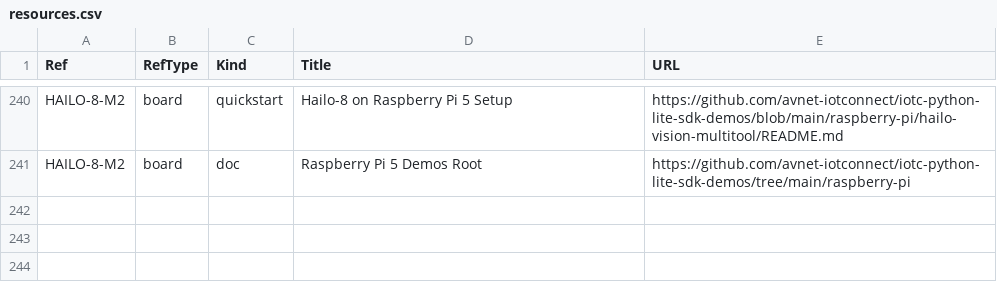
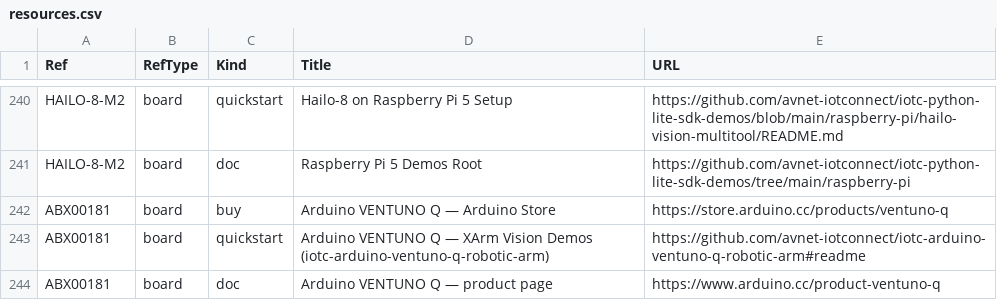
Before and after one commit to avnet-iotconnect/iotc-index, a CSV file: data/resources.csv, drawn as a sheet; only a part is shown, gaps mark what is left out; the diff names each change by its address in the sheet, - before the commit and + after, or states it on an @@ line.

```diff
--- a/data/resources.csv
+++ b/data/resources.csv
+row 242: ABX00181 | board | buy | Arduino VENTUNO Q — Arduino Store | https://store.arduino.cc/products/ventuno-q
+row 243: ABX00181 | board | quickstart | Arduino VENTUNO Q — XArm Vision Demos (iotc-arduino-ventuno-q-robotic-arm) | https://github.com/avnet-iotconnect/iotc-arduino-ventuno-q-robotic-arm#readme
+row 244: ABX00181 | board | doc | Arduino VENTUNO Q — product page | https://www.arduino.cc/product-ventuno-q
```
Also changed, not shown: data/boards.csv, data/listings.csv.
